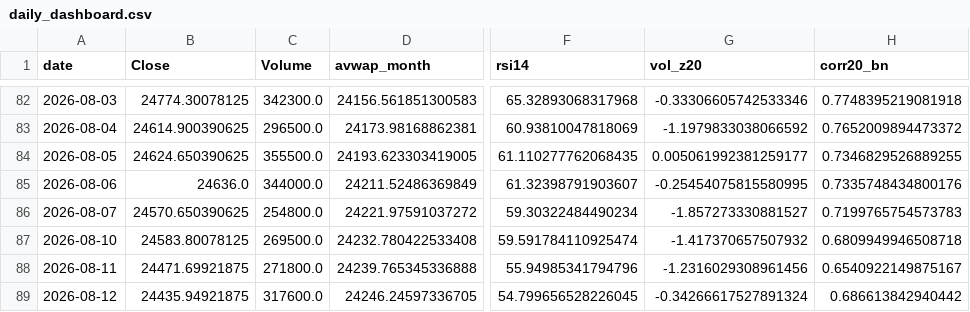
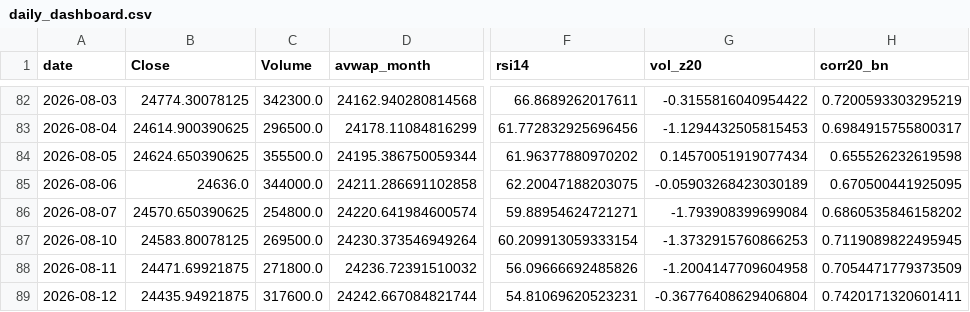
Before and after one commit to rushikesh4291/nifty-mood-mini, a CSV file: out/daily_dashboard.csv, drawn as a sheet; only a part is shown, gaps mark what is left out; the diff covers the shown part only; the diff names each change by its address in the sheet, - before the commit and + after, or states it on an @@ line.

```diff
--- a/out/daily_dashboard.csv
+++ b/out/daily_dashboard.csv
-D82 (avwap_month): 24156.561851300583
+D82 (avwap_month): 24162.940280814568
-F82 (rsi14): 65.32893068317968
+F82 (rsi14): 66.8689262017611
-G82 (vol_z20): -0.33306605742533346
+G82 (vol_z20): -0.3155816040954422
-H82 (corr20_bn): 0.7748395219081918
+H82 (corr20_bn): 0.7200593303295219
-D83 (avwap_month): 24173.98168862381
+D83 (avwap_month): 24178.11084816299
-F83 (rsi14): 60.93810047818069
+F83 (rsi14): 61.772832925696456
-G83 (vol_z20): -1.1979833038066592
+G83 (vol_z20): -1.1294432505815453
-H83 (corr20_bn): 0.7652009894473372
+H83 (corr20_bn): 0.6984915755800317
-D84 (avwap_month): 24193.623303419005
+D84 (avwap_month): 24195.386750059344
-F84 (rsi14): 61.110277762068435
+F84 (rsi14): 61.96377880970202
-G84 (vol_z20): 0.005061992381259177
+G84 (vol_z20): 0.14570051919077434
-H84 (corr20_bn): 0.7346829526889255
+H84 (corr20_bn): 0.655526232619598
-D85 (avwap_month): 24211.52486369849
+D85 (avwap_month): 24211.286691102858
-F85 (rsi14): 61.32398791903607
+F85 (rsi14): 62.20047188203075
-G85 (vol_z20): -0.25454075815580995
+G85 (vol_z20): -0.05903268423030189
-H85 (corr20_bn): 0.7335748434800176
+H85 (corr20_bn): 0.670500441925095
-D86 (avwap_month): 24221.97591037272
+D86 (avwap_month): 24220.641984600574
-F86 (rsi14): 59.30322484490234
+F86 (rsi14): 59.88954624721271
-G86 (vol_z20): -1.857273330881527
+G86 (vol_z20): -1.793908399699084
-H86 (corr20_bn): 0.7199765754573783
+H86 (corr20_bn): 0.6860535846158202
-D87 (avwap_month): 24232.780422533408
+D87 (avwap_month): 24230.373546949264
-F87 (rsi14): 59.591784110925474
+F87 (rsi14): 60.209913059333154
-G87 (vol_z20): -1.417370657507932
+G87 (vol_z20): -1.3732915760866253
-H87 (corr20_bn): 0.6809949946508718
+H87 (corr20_bn): 0.7119089822495945
-D88 (avwap_month): 24239.765345336888
+D88 (avwap_month): 24236.72391510032
-F88 (rsi14): 55.94985341794796
+F88 (rsi14): 56.09666692485826
-G88 (vol_z20): -1.2316029308961456
+G88 (vol_z20): -1.2004147709604958
-H88 (corr20_bn): 0.6540922149875167
+H88 (corr20_bn): 0.7054471779373509
-D89 (avwap_month): 24246.24597336705
+D89 (avwap_month): 24242.667084821744
-F89 (rsi14): 54.799656528226045
+F89 (rsi14): 54.81069620523231
-G89 (vol_z20): -0.34266617527891324
+G89 (vol_z20): -0.36776408629406804
-H89 (corr20_bn): 0.686613842940442
+H89 (corr20_bn): 0.7420171320601411
```
Also changed, not shown: 6 added rows, 6 removed rows and 39 edited cells elsewhere in this file.
